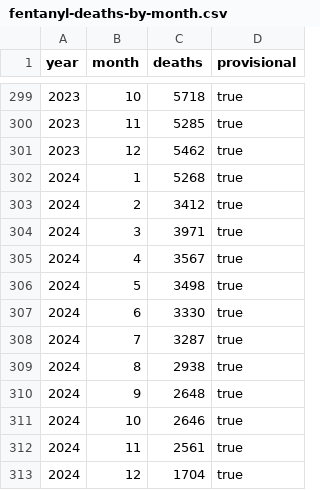
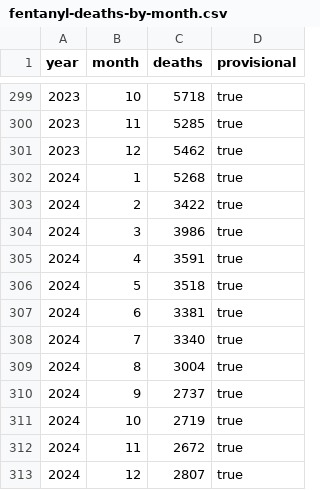
Before and after one commit to fartbagxp/health, a CSV file: data/raw/wonder/fentanyl-deaths-by-month.csv, drawn as a sheet; only a part is shown, gaps mark what is left out.

Commit message:
feat: provide data variations (#75)

```diff
--- a/data/raw/wonder/fentanyl-deaths-by-month.csv
+++ b/data/raw/wonder/fentanyl-deaths-by-month.csv
@@ -302,12 +302,12 @@ year,month,deaths,provisional
 2024,1,5268,true
-2024,2,3412,true
-2024,3,3971,true
-2024,4,3567,true
-2024,5,3498,true
-2024,6,3330,true
-2024,7,3287,true
-2024,8,2938,true
-2024,9,2648,true
-2024,10,2646,true
-2024,11,2561,true
-2024,12,1704,true
+2024,2,3422,true
+2024,3,3986,true
+2024,4,3591,true
+2024,5,3518,true
+2024,6,3381,true
+2024,7,3340,true
+2024,8,3004,true
+2024,9,2737,true
+2024,10,2719,true
+2024,11,2672,true
+2024,12,2807,true
```
Also changed, not shown: 25 other files.
